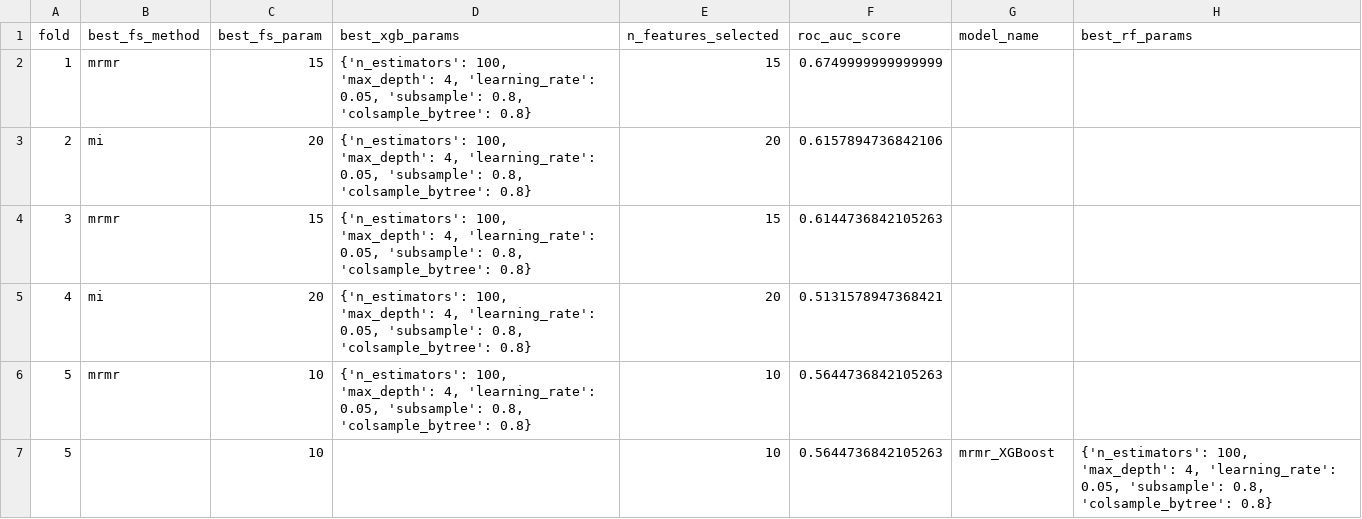
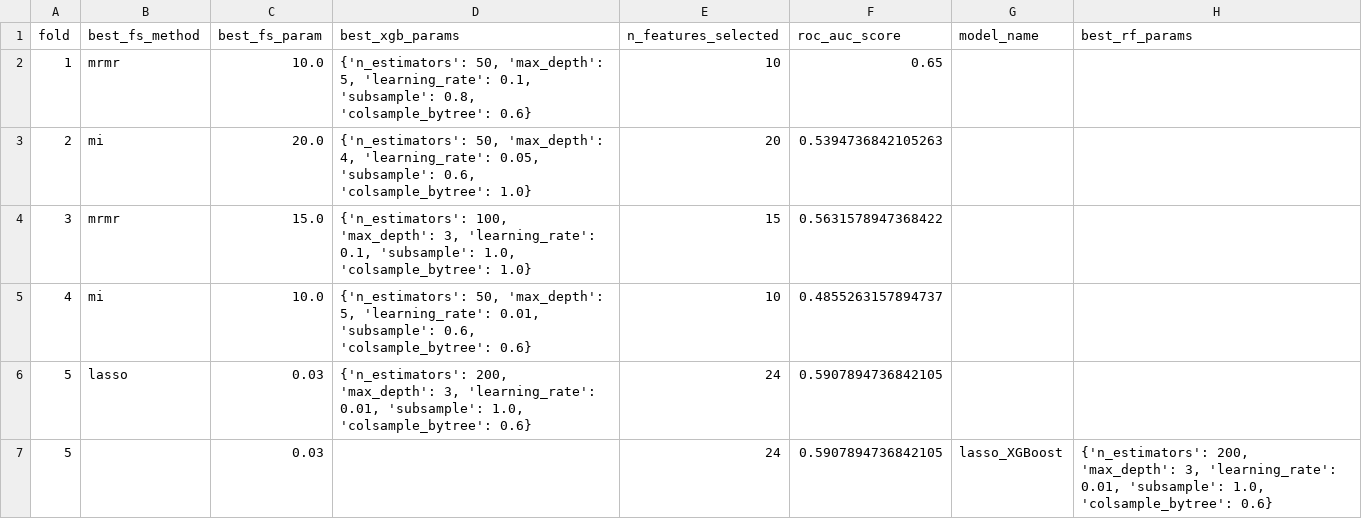
Before and after one commit to evaplanje/Project_ML_TM10011, a CSV file: nested_cv_results_XGB.csv, drawn as a sheet.

Commit message:
files data xgboost run 1

```diff
--- a/nested_cv_results_XGB.csv
+++ b/nested_cv_results_XGB.csv
@@ -1,7 +1,7 @@
 fold,best_fs_method,best_fs_param,best_xgb_params,n_features_selected,roc_auc_score,model_name,best_rf_params
-1,mrmr,15,"{'n_estimators': 100, 'max_depth': 4, 'learning_rate': 0.05, 'subsample': 0.8, 'colsample_bytree': 0.8}",15,0.6749999999999999,,
-2,mi,20,"{'n_estimators': 100, 'max_depth': 4, 'learning_rate': 0.05, 'subsample': 0.8, 'colsample_bytree': 0.8}",20,0.6157894736842106,,
-3,mrmr,15,"{'n_estimators': 100, 'max_depth': 4, 'learning_rate': 0.05, 'subsample': 0.8, 'colsample_bytree': 0.8}",15,0.6144736842105263,,
-4,mi,20,"{'n_estimators': 100, 'max_depth': 4, 'learning_rate': 0.05, 'subsample': 0.8, 'colsample_bytree': 0.8}",20,0.5131578947368421,,
-5,mrmr,10,"{'n_estimators': 100, 'max_depth': 4, 'learning_rate': 0.05, 'subsample': 0.8, 'colsample_bytree': 0.8}",10,0.5644736842105263,,
-5,,10,,10,0.5644736842105263,mrmr_XGBoost,"{'n_estimators': 100, 'max_depth': 4, 'learning_rate': 0.05, 'subsample': 0.8, 'colsample_bytree': 0.8}"
+1,mrmr,10.0,"{'n_estimators': 50, 'max_depth': 5, 'learning_rate': 0.1, 'subsample': 0.8, 'colsample_bytree': 0.6}",10,0.65,,
+2,mi,20.0,"{'n_estimators': 50, 'max_depth': 4, 'learning_rate': 0.05, 'subsample': 0.6, 'colsample_bytree': 1.0}",20,0.5394736842105263,,
+3,mrmr,15.0,"{'n_estimators': 100, 'max_depth': 3, 'learning_rate': 0.1, 'subsample': 1.0, 'colsample_bytree': 1.0}",15,0.5631578947368422,,
+4,mi,10.0,"{'n_estimators': 50, 'max_depth': 5, 'learning_rate': 0.01, 'subsample': 0.6, 'colsample_bytree': 0.6}",10,0.4855263157894737,,
+5,lasso,0.03,"{'n_estimators': 200, 'max_depth': 3, 'learning_rate': 0.01, 'subsample': 1.0, 'colsample_bytree': 0.6}",24,0.5907894736842105,,
+5,,0.03,,24,0.5907894736842105,lasso_XGBoost,"{'n_estimators': 200, 'max_depth': 3, 'learning_rate': 0.01, 'subsample': 1.0, 'colsample_bytree': 0.6}"
```
Also changed, not shown: 2 other files.
